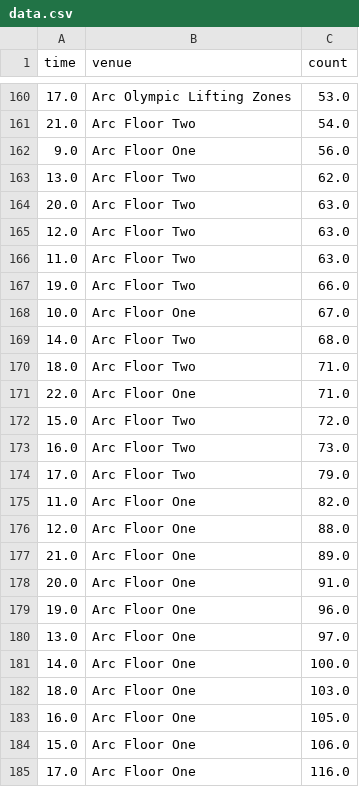
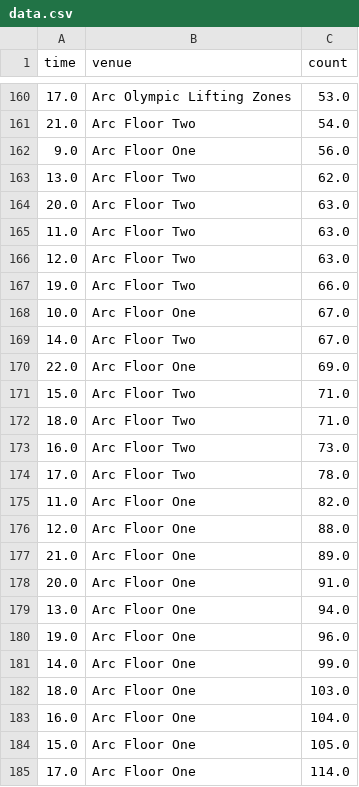
Before and after one commit to Omidgholi/Gym_Analysis, a CSV file: output/data.csv, drawn as a sheet; only a part is shown, gaps mark what is left out; the diff covers the shown part only.

```diff
--- a/output/data.csv
+++ b/output/data.csv
@@ -164,12 +164,12 @@ time,venue,count
 20.0,Arc Floor Two,63.0
+11.0,Arc Floor Two,63.0
 12.0,Arc Floor Two,63.0
-11.0,Arc Floor Two,63.0
 19.0,Arc Floor Two,66.0
 10.0,Arc Floor One,67.0
-14.0,Arc Floor Two,68.0
+14.0,Arc Floor Two,67.0
+22.0,Arc Floor One,69.0
+15.0,Arc Floor Two,71.0
 18.0,Arc Floor Two,71.0
-22.0,Arc Floor One,71.0
-15.0,Arc Floor Two,72.0
 16.0,Arc Floor Two,73.0
-17.0,Arc Floor Two,79.0
+17.0,Arc Floor Two,78.0
 11.0,Arc Floor One,82.0
@@ -178,8 +178,8 @@ time,venue,count
 20.0,Arc Floor One,91.0
+13.0,Arc Floor One,94.0
 19.0,Arc Floor One,96.0
-13.0,Arc Floor One,97.0
-14.0,Arc Floor One,100.0
+14.0,Arc Floor One,99.0
 18.0,Arc Floor One,103.0
-16.0,Arc Floor One,105.0
-15.0,Arc Floor One,106.0
-17.0,Arc Floor One,116.0
+16.0,Arc Floor One,104.0
+15.0,Arc Floor One,105.0
+17.0,Arc Floor One,114.0
```
Also changed, not shown: 19 added rows, 19 removed rows, 46 moved rows and 9 edited cells elsewhere in this file, 2 other files.
